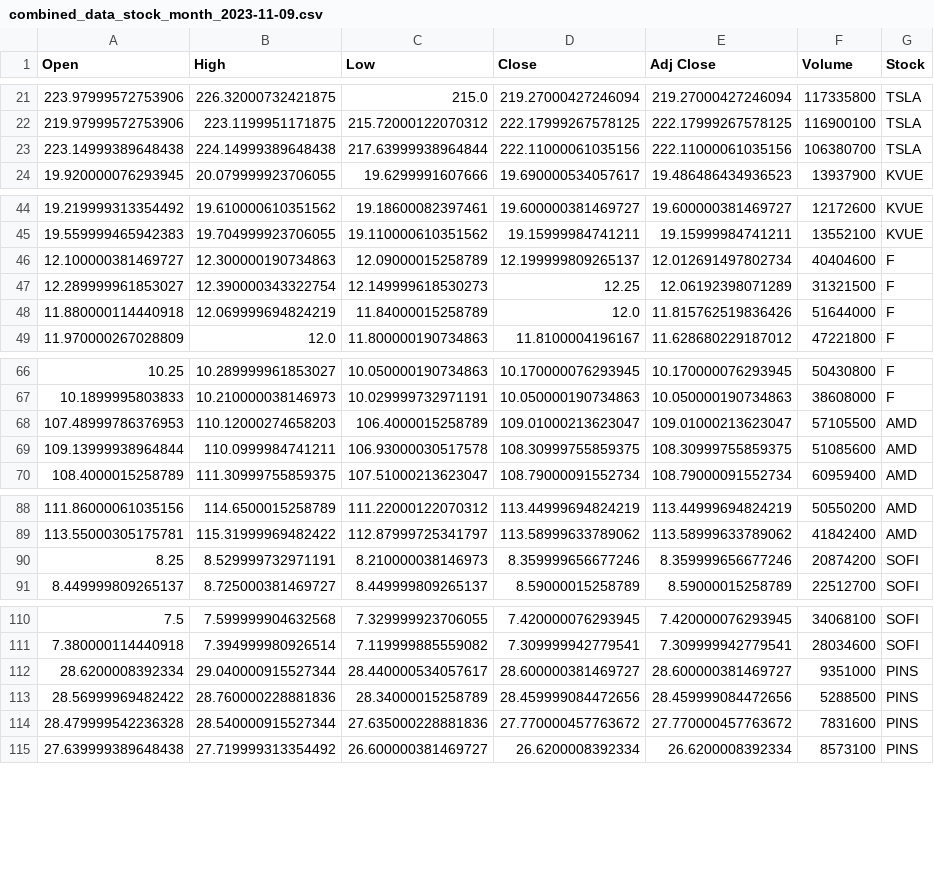
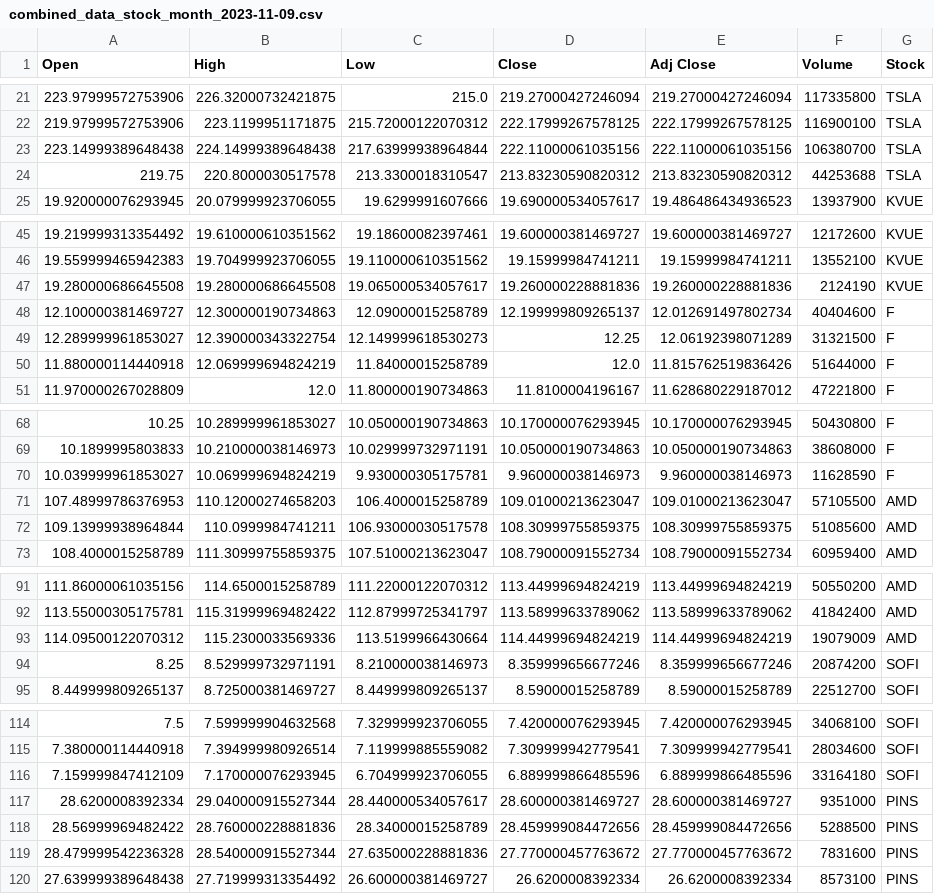
Before and after one commit to OleksandrYanchuk/CurrencyStocksPredictBot, a CSV file: currency_stock_data/combined_data_stock_month_2023-11-09.csv, drawn as a sheet; only a part is shown, gaps mark what is left out; the diff covers the shown part only.

```diff
--- a/currency_stock_data/combined_data_stock_month_2023-11-09.csv
+++ b/currency_stock_data/combined_data_stock_month_2023-11-09.csv
@@ -23,2 +23,3 @@ Open,High,Low,Close,Adj Close,Volume,Stock
 223.14999389648438,224.14999389648438,217.63999938964844,222.11000061035156,222.11000061035156,106380700,TSLA
+219.75,220.8000030517578,213.3300018310547,213.83230590820312,213.83230590820312,44253688,TSLA
 19.920000076293945,20.079999923706055,19.6299991607666,19.690000534057617,19.486486434936523,13937900,KVUE
@@ -45,2 +46,3 @@ Open,High,Low,Close,Adj Close,Volume,Stock
 19.559999465942383,19.704999923706055,19.110000610351562,19.15999984741211,19.15999984741211,13552100,KVUE
+19.280000686645508,19.280000686645508,19.065000534057617,19.260000228881836,19.260000228881836,2124190,KVUE
 12.100000381469727,12.300000190734863,12.09000015258789,12.199999809265137,12.012691497802734,40404600,F
@@ -67,2 +69,3 @@ Open,High,Low,Close,Adj Close,Volume,Stock
 10.1899995803833,10.210000038146973,10.029999732971191,10.050000190734863,10.050000190734863,38608000,F
+10.039999961853027,10.069999694824219,9.930000305175781,9.960000038146973,9.960000038146973,11628590,F
 107.48999786376953,110.12000274658203,106.4000015258789,109.01000213623047,109.01000213623047,57105500,AMD
@@ -89,2 +92,3 @@ Open,High,Low,Close,Adj Close,Volume,Stock
 113.55000305175781,115.31999969482422,112.87999725341797,113.58999633789062,113.58999633789062,41842400,AMD
+114.09500122070312,115.2300033569336,113.5199966430664,114.44999694824219,114.44999694824219,19079009,AMD
 8.25,8.529999732971191,8.210000038146973,8.359999656677246,8.359999656677246,20874200,SOFI
@@ -111,2 +115,3 @@ Open,High,Low,Close,Adj Close,Volume,Stock
 7.380000114440918,7.394999980926514,7.119999885559082,7.309999942779541,7.309999942779541,28034600,SOFI
+7.159999847412109,7.170000076293945,6.704999923706055,6.889999866485596,6.889999866485596,33164180,SOFI
 28.6200008392334,29.040000915527344,28.440000534057617,28.600000381469727,28.600000381469727,9351000,PINS
```
Also changed, not shown: 22 added rows elsewhere in this file, currency_stock_data/combined_data_currency_2023-11-09.csv, currency_stock_data/combined_data_stock_2023-11-09.csv, 8 other files.
